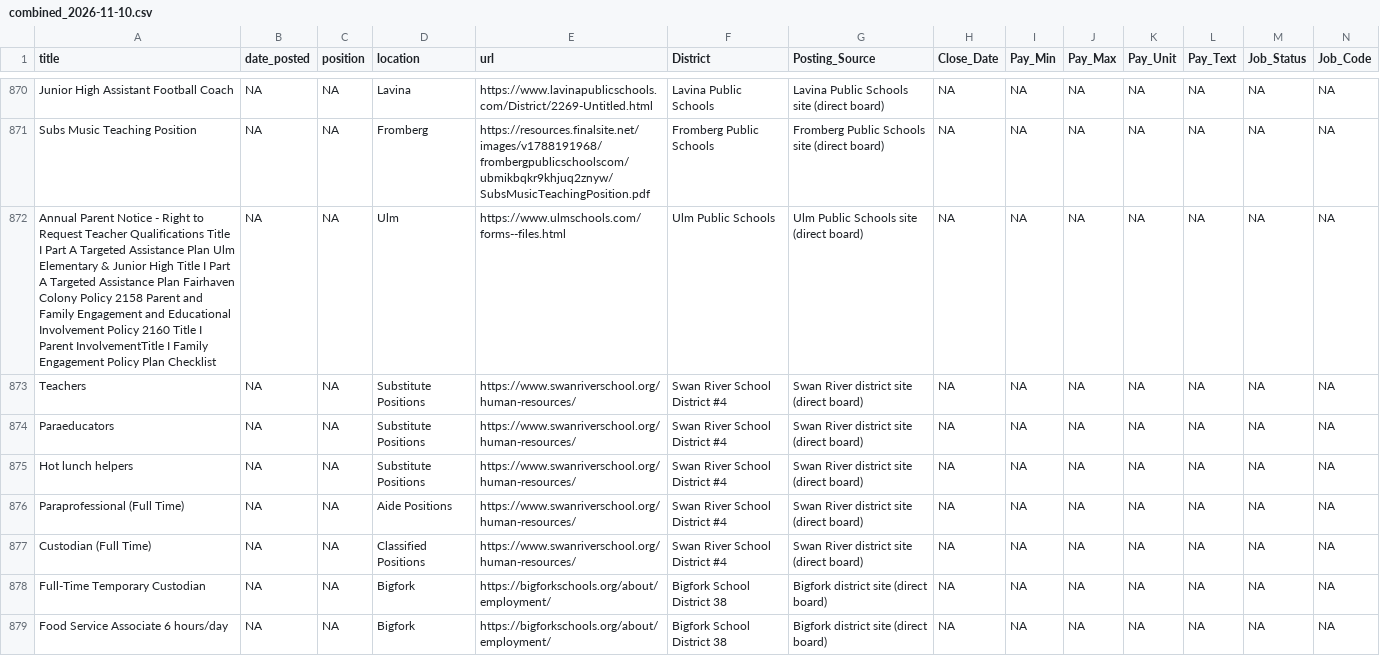
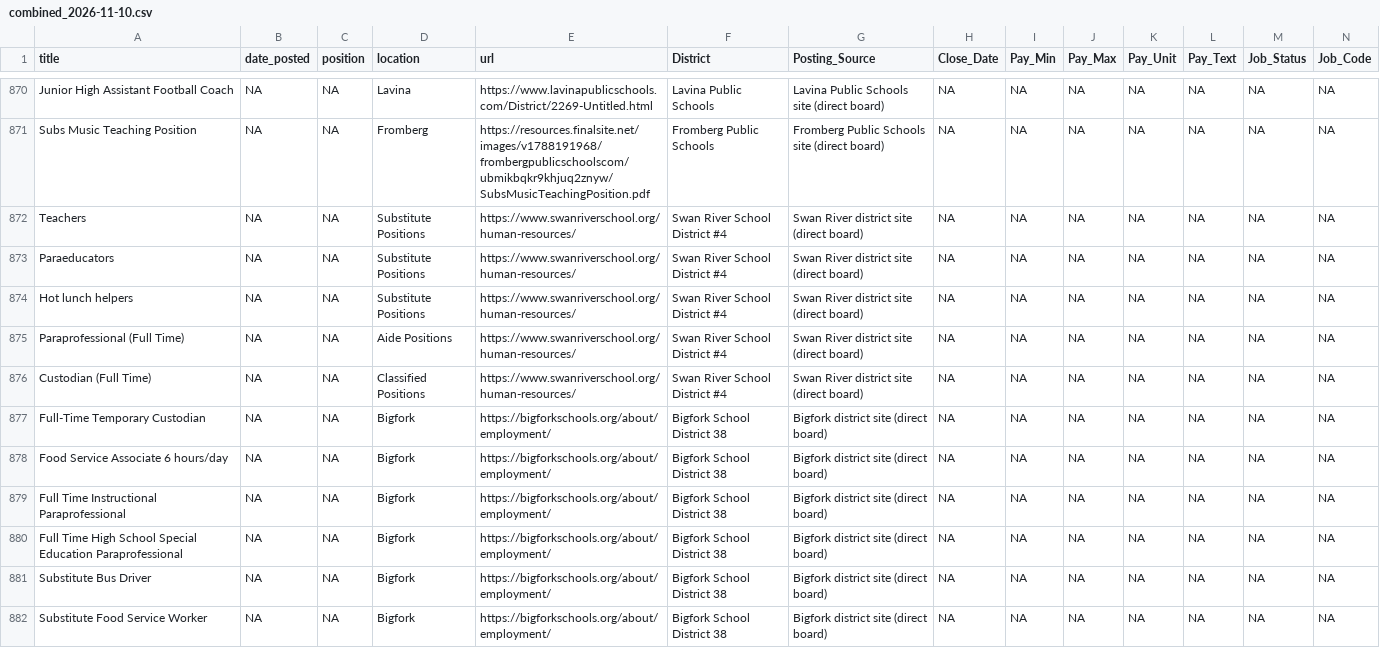
Before and after one commit to bostickmike/Montana-Education-Jobs-Dashboard, a CSV file: Archivek12_Data/combined_2026-11-10.csv, drawn as a sheet; only a part is shown, gaps mark what is left out; the shorter side is filled out with more unchanged rows; rows hold the shown columns only; the diff names each change by its address in the sheet, - before the commit and + after, or states it on an @@ line.

```diff
--- a/Archivek12_Data/combined_2026-11-10.csv
+++ b/Archivek12_Data/combined_2026-11-10.csv
-row 872: Annual Parent Notice - Right to Request Teacher Qualifications Title I Part A Targeted Assistance Plan Ulm Elementary & Junior High Title I Part A Targeted Assistance Plan Fairhaven Colony Policy 2158 Parent and Family Engagement and Educational Involvement Policy 2160 Title I Parent InvolvementTitle I Family Engagement Policy Plan Checklist | NA | NA | Ulm | https://www.ulmschools.com/forms--files.html | Ulm Public Schools | Ulm Public Schools site (direct board) | NA | NA | NA | NA | NA | NA | NA
```
Also changed, not shown: Archivek12_Data/combined_2026-11-03.csv, Archivek12_Data/combined_2026-11-17.csv, 29 other files.
